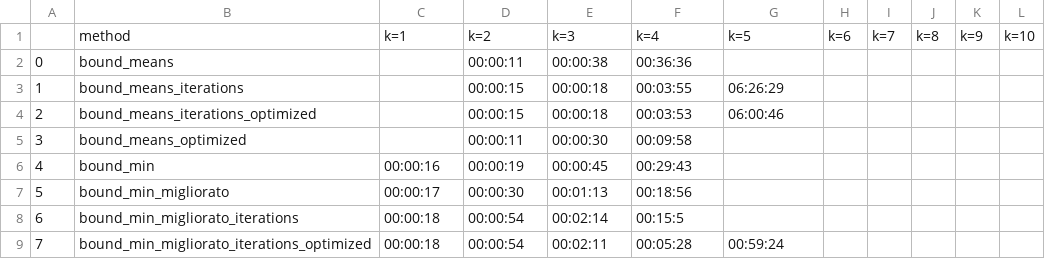
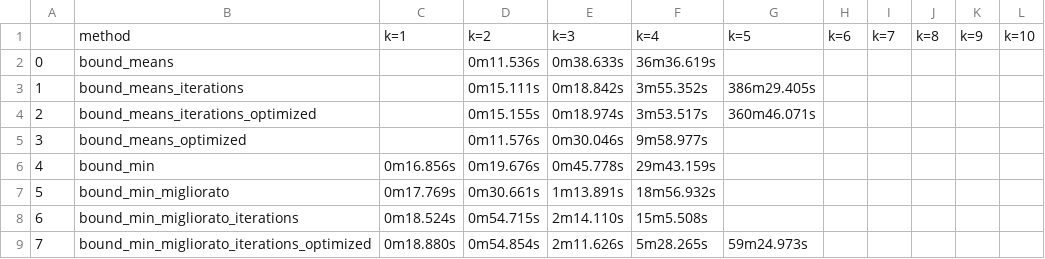
Before and after one commit to Pezze18/algobio1718, a CSV file: data/summary_tables/times_enumerate.csv, drawn as a sheet; only a part is shown; the diff covers the shown part only.

```diff
--- a/data/summary_tables/times_enumerate.csv
+++ b/data/summary_tables/times_enumerate.csv
@@ -1,9 +1,9 @@
 ,method,k=1,k=2,k=3,k=4,k=5,k=6,k=7,k=8,k=9,k=10
-0,bound_means,,00:00:11,00:00:38,00:36:36,,,,,,
-1,bound_means_iterations,,00:00:15,00:00:18,00:03:55,06:26:29,,,,,
-2,bound_means_iterations_optimized,,00:00:15,00:00:18,00:03:53,06:00:46,,,,,
-3,bound_means_optimized,,00:00:11,00:00:30,00:09:58,,,,,,
-4,bound_min,00:00:16,00:00:19,00:00:45,00:29:43,,,,,,
-5,bound_min_migliorato,00:00:17,00:00:30,00:01:13,00:18:56,,,,,,
-6,bound_min_migliorato_iterations,00:00:18,00:00:54,00:02:14,00:15:5,,,,,,
-7,bound_min_migliorato_iterations_optimized,00:00:18,00:00:54,00:02:11,00:05:28,00:59:24,,,,,
+0,bound_means,,0m11.536s,0m38.633s,36m36.619s,,,,,,
+1,bound_means_iterations,,0m15.111s,0m18.842s,3m55.352s,386m29.405s,,,,,
+2,bound_means_iterations_optimized,,0m15.155s,0m18.974s,3m53.517s,360m46.071s,,,,,
+3,bound_means_optimized,,0m11.576s,0m30.046s,9m58.977s,,,,,,
+4,bound_min,0m16.856s,0m19.676s,0m45.778s,29m43.159s,,,,,,
+5,bound_min_migliorato,0m17.769s,0m30.661s,1m13.891s,18m56.932s,,,,,,
+6,bound_min_migliorato_iterations,0m18.524s,0m54.715s,2m14.110s,15m5.508s,,,,,,
+7,bound_min_migliorato_iterations_optimized,0m18.880s,0m54.854s,2m11.626s,5m28.265s,59m24.973s,,,,,
```
Also changed, not shown: 69 edited cells elsewhere in this file, data/summary_tables/levels_enumerate.csv, data/summary_tables/scores_combinatorial.csv, 50 other files.
